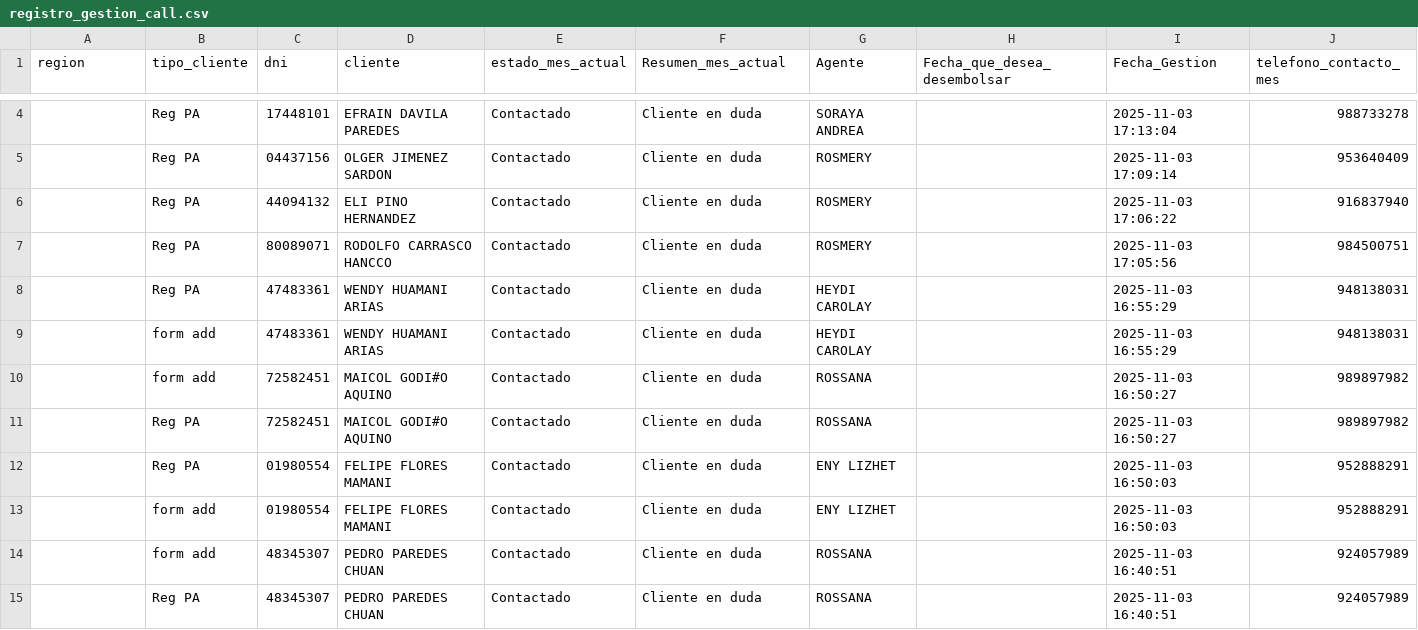
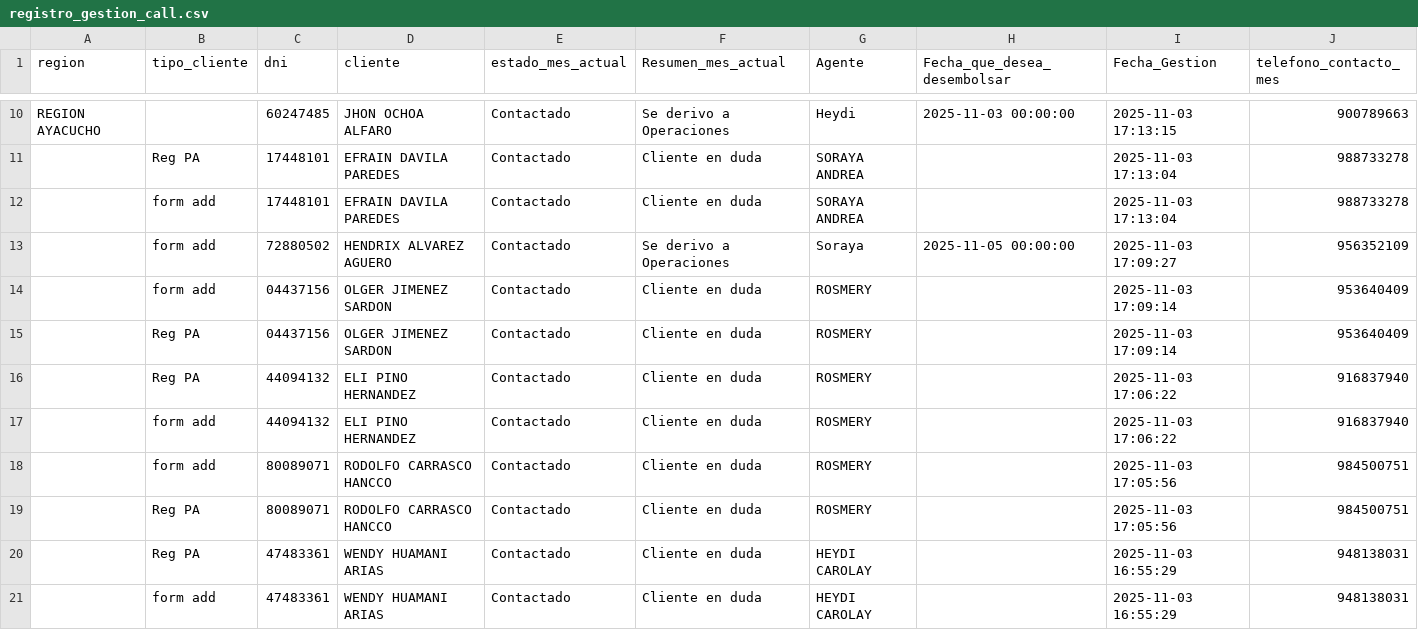
Before and after one commit to WFLAR0/reporte_online_s_bi, a CSV file: registro_gestion_call.csv, drawn as a sheet; only a part is shown, gaps mark what is left out; the shorter side is filled out with more unchanged rows; the diff covers the shown part only; the diff names each change by its address in the sheet, - before the commit and + after, or states it on an @@ line.

Commit message:
Actualización de registro_gestion_call.csv

```diff
--- a/registro_gestion_call.csv
+++ b/registro_gestion_call.csv
+row 10: REGION AYACUCHO |  | 60247485 | JHON OCHOA ALFARO | Contactado | Se derivo a Operaciones | Heydi | 2025-11-03 00:00:00 | 2025-11-03 17:13:15 | 900789663
+row 12:  | form add | 17448101 | EFRAIN DAVILA PAREDES | Contactado | Cliente en duda | SORAYA ANDREA |  | 2025-11-03 17:13:04 | 988733278
+row 13:  | form add | 72880502 | HENDRIX ALVAREZ AGUERO | Contactado | Se derivo a Operaciones | Soraya | 2025-11-05 00:00:00 | 2025-11-03 17:09:27 | 956352109
+row 14:  | form add | 04437156 | OLGER JIMENEZ SARDON | Contactado | Cliente en duda | ROSMERY |  | 2025-11-03 17:09:14 | 953640409
+row 17:  | form add | 44094132 | ELI PINO HERNANDEZ | Contactado | Cliente en duda | ROSMERY |  | 2025-11-03 17:06:22 | 916837940
+row 18:  | form add | 80089071 | RODOLFO CARRASCO HANCCO | Contactado | Cliente en duda | ROSMERY |  | 2025-11-03 17:05:56 | 984500751
```
Also changed, not shown: 6 added rows and 9 moved rows elsewhere in this file.
